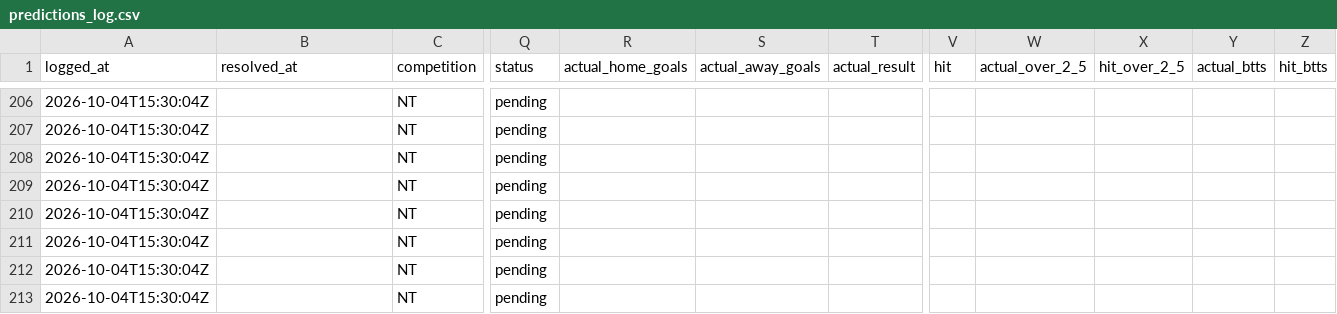
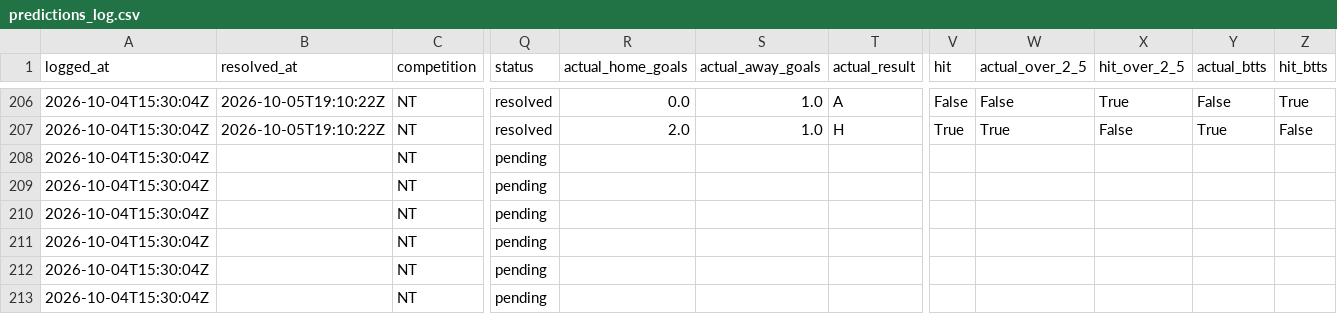
Before and after one commit to ecastc2607-cmd/football_prediction, a CSV file: data/tracking/predictions_log.csv, drawn as a sheet; only a part is shown, gaps mark what is left out; the diff covers the shown part only; the diff names each change by its address in the sheet, - before the commit and + after, or states it on an @@ line.

```diff
--- a/data/tracking/predictions_log.csv
+++ b/data/tracking/predictions_log.csv
-B206:B207 (resolved_at): (empty)
+B206:B207 (resolved_at): 2026-10-05T19:10:22Z
-Q206:Q207 (status): pending
+Q206:Q207 (status): resolved
-R206 (actual_home_goals): (empty)
+R206 (actual_home_goals): 0.0
-S206:S207 (actual_away_goals): (empty)
+S206:S207 (actual_away_goals): 1.0
-T206 (actual_result): (empty)
+T206 (actual_result): A
-V206 (hit): (empty)
+V206 (hit): False
-W206 (actual_over_2_5): (empty)
+W206 (actual_over_2_5): False
-X206 (hit_over_2_5): (empty)
+X206 (hit_over_2_5): True
-Y206 (actual_btts): (empty)
+Y206 (actual_btts): False
-Z206 (hit_btts): (empty)
+Z206 (hit_btts): True
-R207 (actual_home_goals): (empty)
+R207 (actual_home_goals): 2.0
-T207 (actual_result): (empty)
+T207 (actual_result): H
-V207 (hit): (empty)
+V207 (hit): True
-W207 (actual_over_2_5): (empty)
+W207 (actual_over_2_5): True
-X207 (hit_over_2_5): (empty)
+X207 (hit_over_2_5): False
-Y207 (actual_btts): (empty)
+Y207 (actual_btts): True
-Z207 (hit_btts): (empty)
+Z207 (hit_btts): False
```
Also changed, not shown: 60 edited cells elsewhere in this file, data/tracking/match_stats_log.csv, 9 other files.
